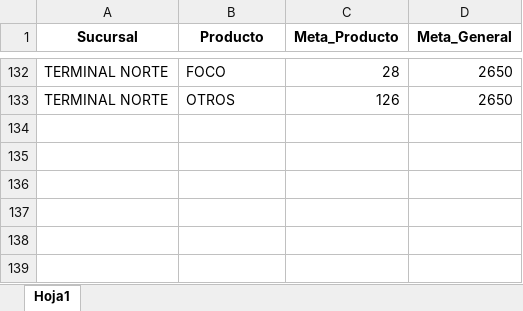
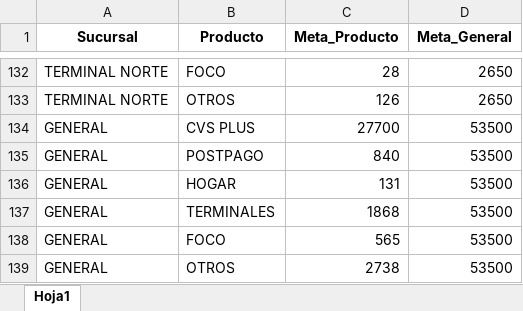
Before and after one commit to Paolam1903/CierreCVS2026, an Excel workbook: data/metas.xlsx, sheet Hoja1, drawn as a sheet; only a part is shown, gaps mark what is left out; values as stored, in another font and other column widths than the file's, no borders; the diff names each change by its address in the sheet, - before the commit and + after, or states it on an @@ line.

```diff
--- a/data/metas.xlsx (sheet Hoja1)
+++ b/data/metas.xlsx (sheet Hoja1)
+row 134: GENERAL | CVS PLUS | 27700 | 53500
+row 135: GENERAL | POSTPAGO | 840 | 53500
+row 136: GENERAL | HOGAR | 131 | 53500
+row 137: GENERAL | TERMINALES | 1868 | 53500
+row 138: GENERAL | FOCO | 565 | 53500
+row 139: GENERAL | OTROS | 2738 | 53500
```
Also changed, not shown: data/liquidacion_final.xlsx, 2 other files.
